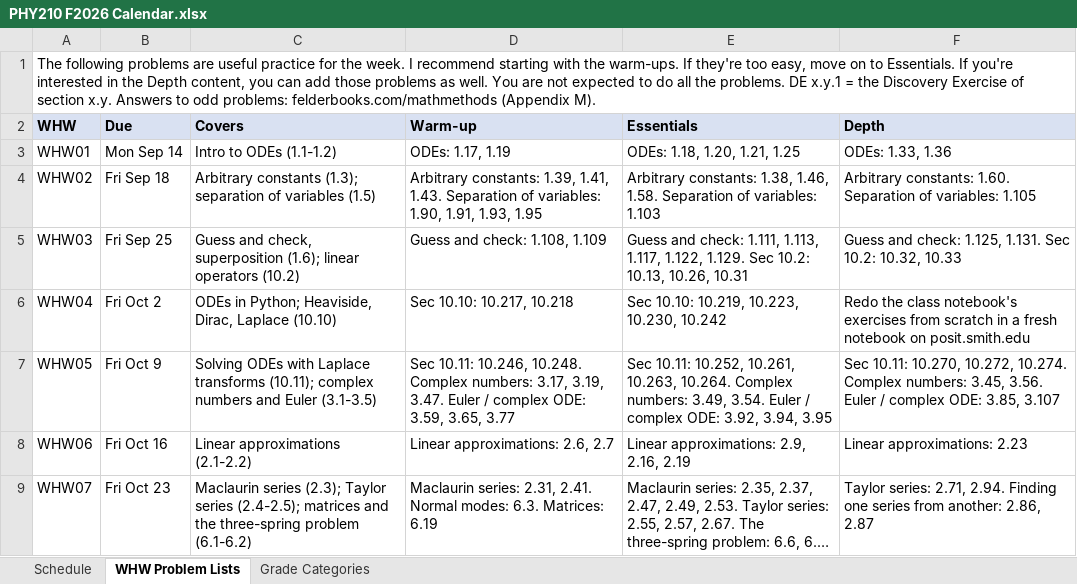
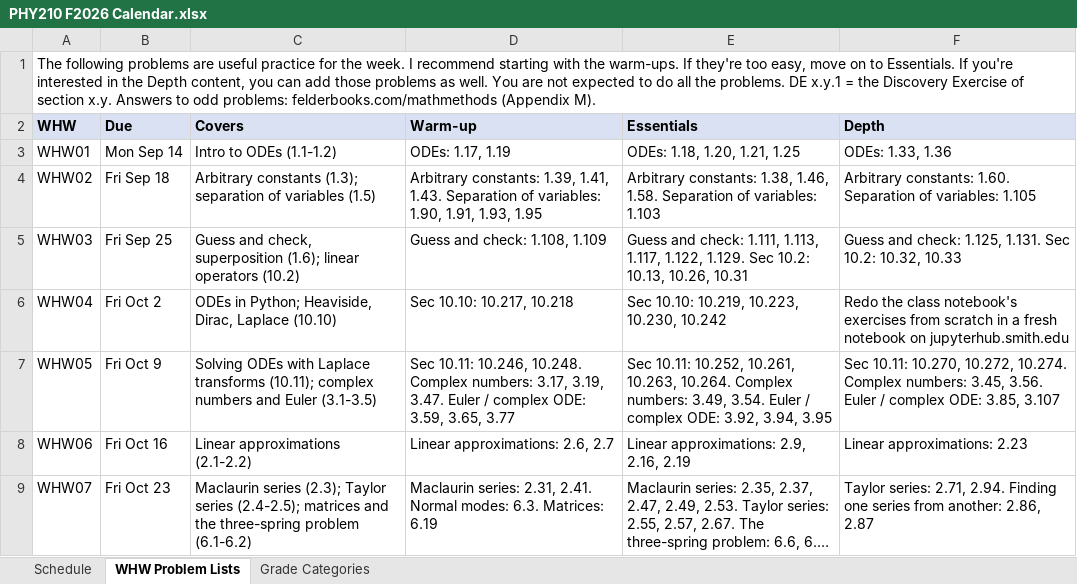
Before and after one commit to mglerner/MathematicalPhysics, an Excel workbook: SyllabusAndFirstDay/2026/PHY210 F2026 Calendar.xlsx, sheet WHW Problem Lists, drawn as a sheet; only a part is shown; long unchanged cells end in …; values as stored, in another font and other column widths than the file's, no borders; the diff names each change by its address in the sheet, - before the commit and + after, or states it on an @@ line.

```diff
--- a/SyllabusAndFirstDay/2026/PHY210 F2026 Calendar.xlsx (sheet WHW Problem Lists)
+++ b/SyllabusAndFirstDay/2026/PHY210 F2026 Calendar.xlsx (sheet WHW Problem Lists)
-F6 (Depth): …notebook on posit.smith.edu
+F6 (Depth): …notebook on jupyterhub.smith.edu
```
Also changed, not shown: sheet Schedule, 7 other files.
